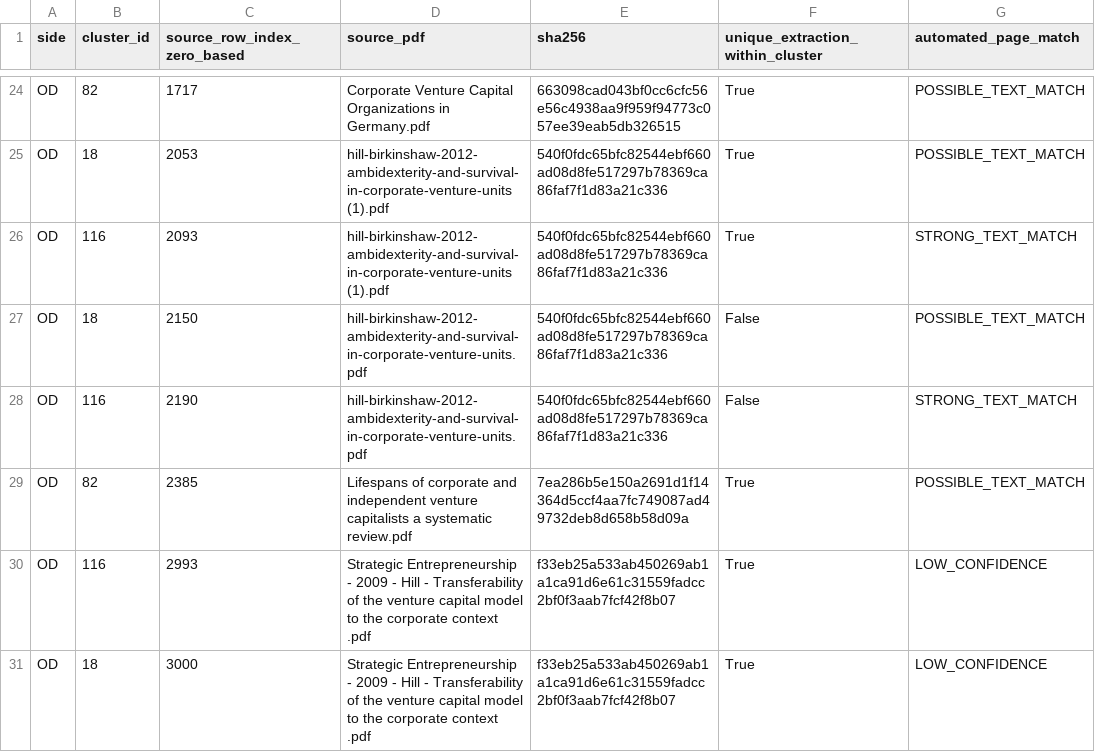
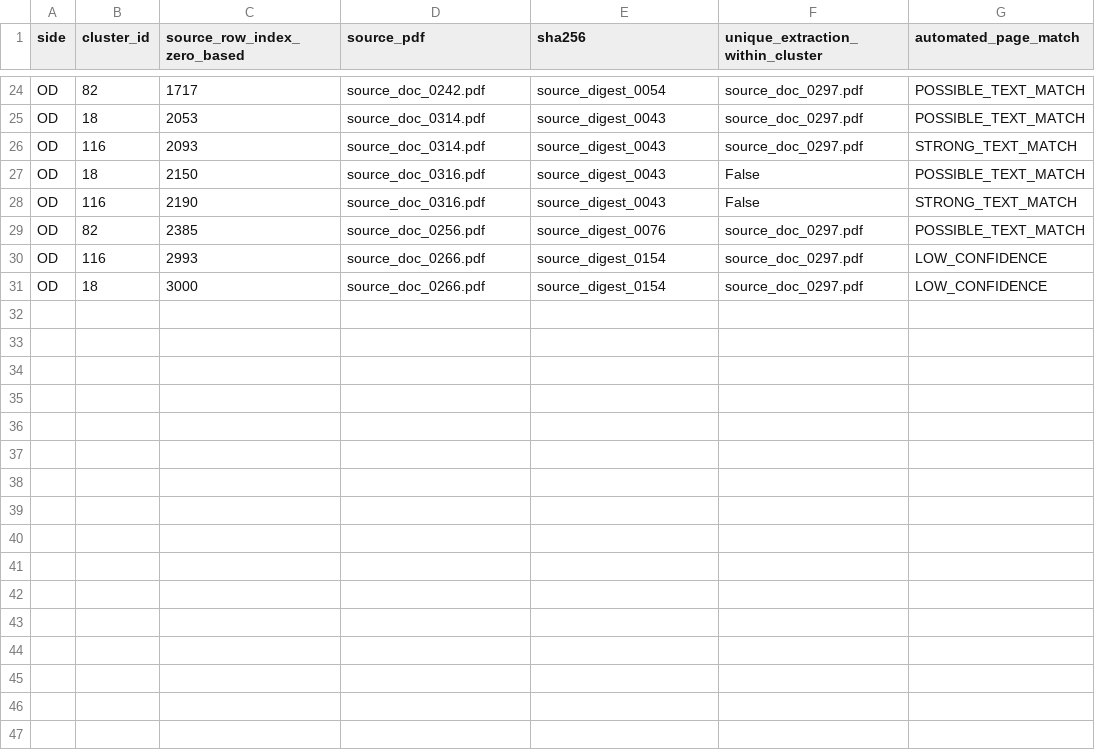
Before and after one commit to dianap0382/ai-assisted-theory-interrogation, a CSV file: case2/outputs/case2_duplicate_and_reference_audit.csv, drawn as a sheet; only a part is shown, gaps mark what is left out; the diff covers the shown part only; the diff names each change by its address in the sheet, - before the commit and + after, or states it on an @@ line.

```diff
--- a/case2/outputs/case2_duplicate_and_reference_audit.csv
+++ b/case2/outputs/case2_duplicate_and_reference_audit.csv
-D24 (source_pdf): Corporate Venture Capital Organizations in Germany.pdf
+D24 (source_pdf): source_doc_0242.pdf
-E24 (sha256): 663098cad043bf0cc6cfc56e56c4938aa9f959f94773c057ee39eab5db326515
+E24 (sha256): source_digest_0054
-F24:F26 (unique_extraction_within_cluster): True
+F24:F26 (unique_extraction_within_cluster): source_doc_0297.pdf
-D25:D26 (source_pdf): hill-birkinshaw-2012-ambidexterity-and-survival-in-corporate-venture-units (1).pdf
+D25:D26 (source_pdf): source_doc_0314.pdf
-E25:E28 (sha256): 540f0fdc65bfc82544ebf660ad08d8fe517297b78369ca86faf7f1d83a21c336
+E25:E28 (sha256): source_digest_0043
-D27:D28 (source_pdf): hill-birkinshaw-2012-ambidexterity-and-survival-in-corporate-venture-units.pdf
+D27:D28 (source_pdf): source_doc_0316.pdf
-D29 (source_pdf): Lifespans of corporate and independent venture capitalists a systematic review.pdf
+D29 (source_pdf): source_doc_0256.pdf
-E29 (sha256): 7ea286b5e150a2691d1f14364d5ccf4aa7fc749087ad49732deb8d658b58d09a
+E29 (sha256): source_digest_0076
-F29:F31 (unique_extraction_within_cluster): True
+F29:F31 (unique_extraction_within_cluster): source_doc_0297.pdf
-D30:D31 (source_pdf): Strategic Entrepreneurship - 2009 - Hill - Transferability of the venture capital model to the corporate context .pdf
+D30:D31 (source_pdf): source_doc_0266.pdf
-E30:E31 (sha256): f33eb25a533ab450269ab1a1ca91d6e61c31559fadcc2bf0f3aab7fcf42f8b07
+E30:E31 (sha256): source_digest_0154
```
Also changed, not shown: 64 edited cells elsewhere in this file, case2/data/case2_cluster_counts.csv, case2/data/case2_cluster_source_rows.csv, 13 other files.
